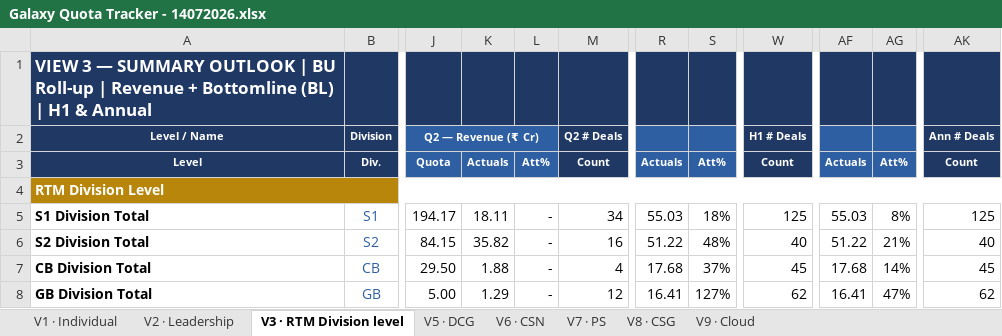
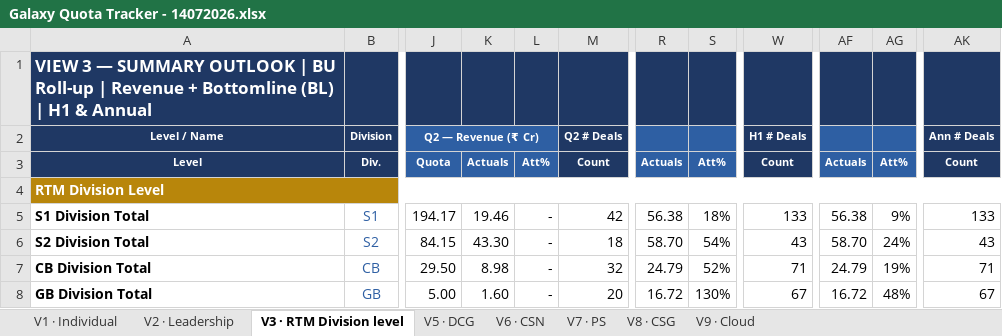
Before and after one commit to vishwajeet-dev04/test-galaxy-db, an Excel workbook: files/Galaxy Quota Tracker - 14072026.xlsx, sheet V3 · RTM Division level, drawn as a sheet; only a part is shown, gaps mark what is left out; values as stored, in another font and other column widths than the file's, no borders; 1 other sheet too large or unreadable and not compared; the diff covers the shown part only; the diff names each change by its address in the sheet, - before the commit and + after, or states it on an @@ line.

```diff
--- a/files/Galaxy Quota Tracker - 14072026.xlsx (sheet V3 · RTM Division level)
+++ b/files/Galaxy Quota Tracker - 14072026.xlsx (sheet V3 · RTM Division level)
-K5: 18.11
+K5: 19.46
-M5: 34
+M5: 42
-R5: 55.03
+R5: 56.38
-W5: 125
+W5: 133
-AF5: 55.03
+AF5: 56.38
-AG5: 8%
+AG5: 9%
-AK5: 125
+AK5: 133
-K6: 35.82
+K6: 43.30
-M6: 16
+M6: 18
-R6: 51.22
+R6: 58.70
-S6: 48%
+S6: 54%
-W6: 40
+W6: 43
-AF6: 51.22
+AF6: 58.70
-AG6: 21%
+AG6: 24%
-AK6: 40
+AK6: 43
-K7: 1.88
+K7: 8.98
-M7: 4
+M7: 32
-R7: 17.68
+R7: 24.79
-S7: 37%
+S7: 52%
-W7: 45
+W7: 71
-AF7: 17.68
+AF7: 24.79
-AG7: 14%
+AG7: 19%
-AK7: 45
+AK7: 71
-K8: 1.29
+K8: 1.60
-M8: 12
+M8: 20
-R8: 16.41
+R8: 16.72
-S8: 127%
+S8: 130%
-W8: 62
+W8: 67
-AF8: 16.41
+AF8: 16.72
-AG8: 47%
+AG8: 48%
-AK8: 62
+AK8: 67
```
Also changed, not shown: 23 edited cells elsewhere in this sheet, sheet V2 · Leadership, sheet V8 · CSG, sheet V6 · CSN, sheet V9 · Cloud, sheet V5 · DCG, sheet V7 · PS, files/Opportunity Pipeline Q2.xlsx.
